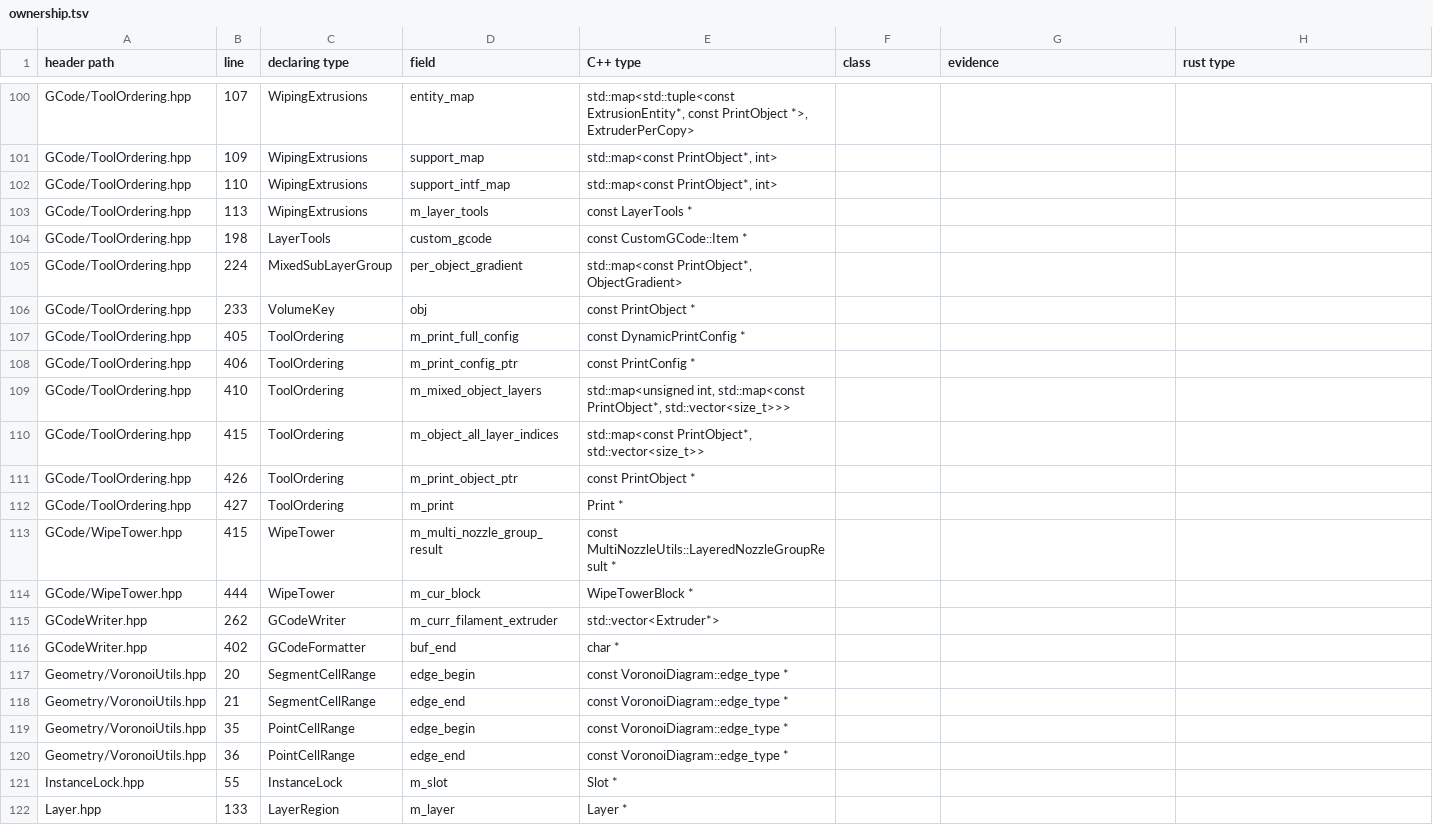
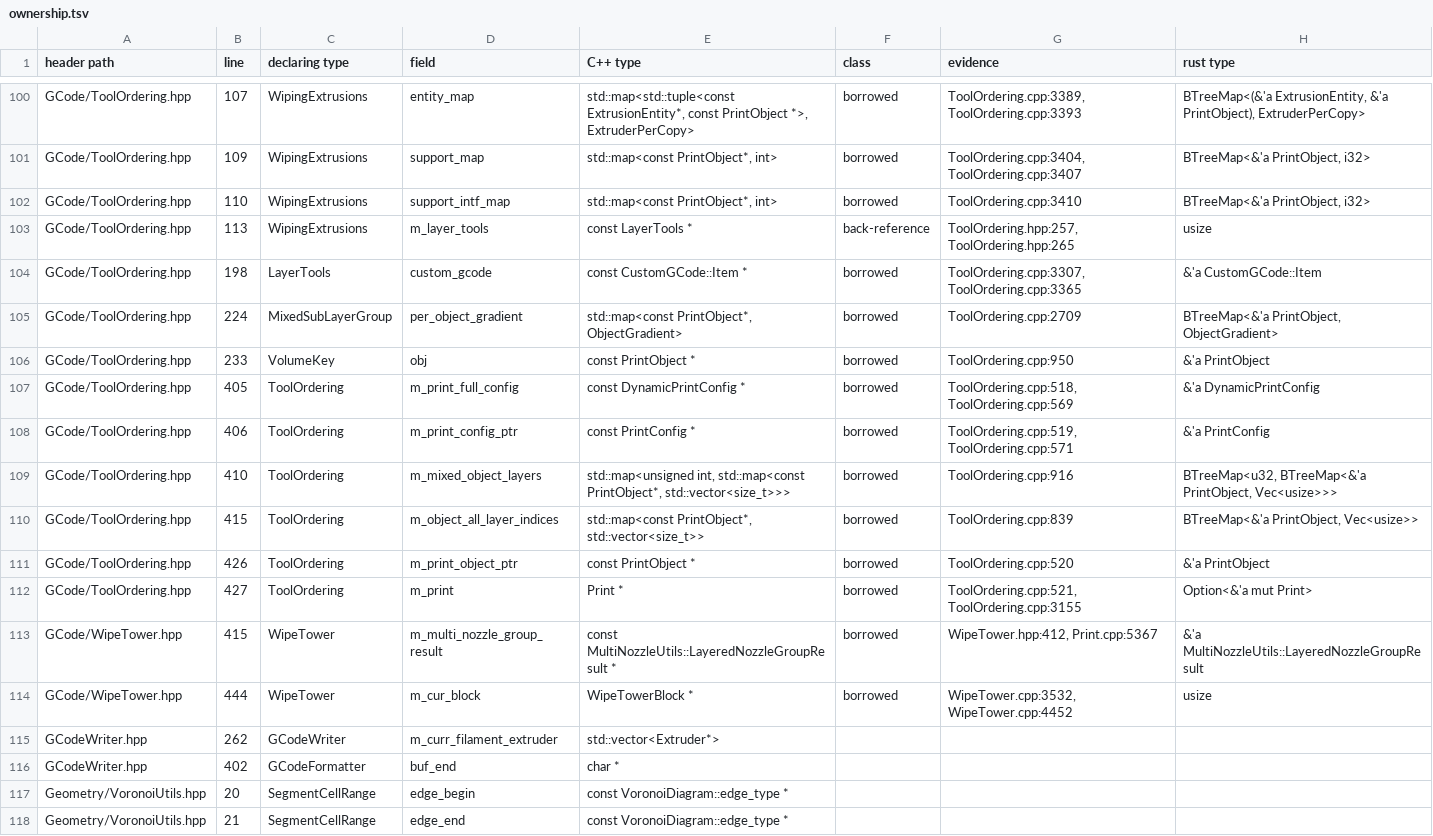
Before and after one commit to bruk-io/grampus, a TSV file: port/ownership.tsv, drawn as a sheet; only a part is shown, gaps mark what is left out; the shorter side is filled out with more unchanged rows; the diff covers the shown part only; the diff names each change by its address in the sheet, - before the commit and + after, or states it on an @@ line.

```diff
--- a/port/ownership.tsv
+++ b/port/ownership.tsv
-F100:F102 (class): (empty)
+F100:F102 (class): borrowed
-G100 (evidence): (empty)
+G100 (evidence): ToolOrdering.cpp:3389, ToolOrdering.cpp:3393
-H100 (rust type): (empty)
+H100 (rust type): BTreeMap<(&'a ExtrusionEntity, &'a PrintObject), ExtruderPerCopy>
-G101 (evidence): (empty)
+G101 (evidence): ToolOrdering.cpp:3404, ToolOrdering.cpp:3407
-H101:H102 (rust type): (empty)
+H101:H102 (rust type): BTreeMap<&'a PrintObject, i32>
-G102 (evidence): (empty)
+G102 (evidence): ToolOrdering.cpp:3410
-F103 (class): (empty)
+F103 (class): back-reference
-G103 (evidence): (empty)
+G103 (evidence): ToolOrdering.hpp:257, ToolOrdering.hpp:265
-H103 (rust type): (empty)
+H103 (rust type): usize
-F104:F114 (class): (empty)
+F104:F114 (class): borrowed
-G104 (evidence): (empty)
+G104 (evidence): ToolOrdering.cpp:3307, ToolOrdering.cpp:3365
-H104 (rust type): (empty)
+H104 (rust type): &'a CustomGCode::Item
-G105 (evidence): (empty)
+G105 (evidence): ToolOrdering.cpp:2709
-H105 (rust type): (empty)
+H105 (rust type): BTreeMap<&'a PrintObject, ObjectGradient>
-G106 (evidence): (empty)
+G106 (evidence): ToolOrdering.cpp:950
-H106 (rust type): (empty)
+H106 (rust type): &'a PrintObject
-G107 (evidence): (empty)
+G107 (evidence): ToolOrdering.cpp:518, ToolOrdering.cpp:569
-H107 (rust type): (empty)
+H107 (rust type): &'a DynamicPrintConfig
-G108 (evidence): (empty)
+G108 (evidence): ToolOrdering.cpp:519, ToolOrdering.cpp:571
-H108 (rust type): (empty)
+H108 (rust type): &'a PrintConfig
-G109 (evidence): (empty)
+G109 (evidence): ToolOrdering.cpp:916
-H109 (rust type): (empty)
+H109 (rust type): BTreeMap<u32, BTreeMap<&'a PrintObject, Vec<usize>>>
-G110 (evidence): (empty)
+G110 (evidence): ToolOrdering.cpp:839
-H110 (rust type): (empty)
+H110 (rust type): BTreeMap<&'a PrintObject, Vec<usize>>
-G111 (evidence): (empty)
+G111 (evidence): ToolOrdering.cpp:520
-H111 (rust type): (empty)
+H111 (rust type): &'a PrintObject
-G112 (evidence): (empty)
+G112 (evidence): ToolOrdering.cpp:521, ToolOrdering.cpp:3155
-H112 (rust type): (empty)
+H112 (rust type): Option<&'a mut Print>
-G113 (evidence): (empty)
+G113 (evidence): WipeTower.hpp:412, Print.cpp:5367
-H113 (rust type): (empty)
+H113 (rust type): &'a MultiNozzleUtils::LayeredNozzleGroupResult
-G114 (evidence): (empty)
+G114 (evidence): WipeTower.cpp:3532, WipeTower.cpp:4452
-H114 (rust type): (empty)
+H114 (rust type): usize
```
Also changed, not shown: 96 edited cells elsewhere in this file.
